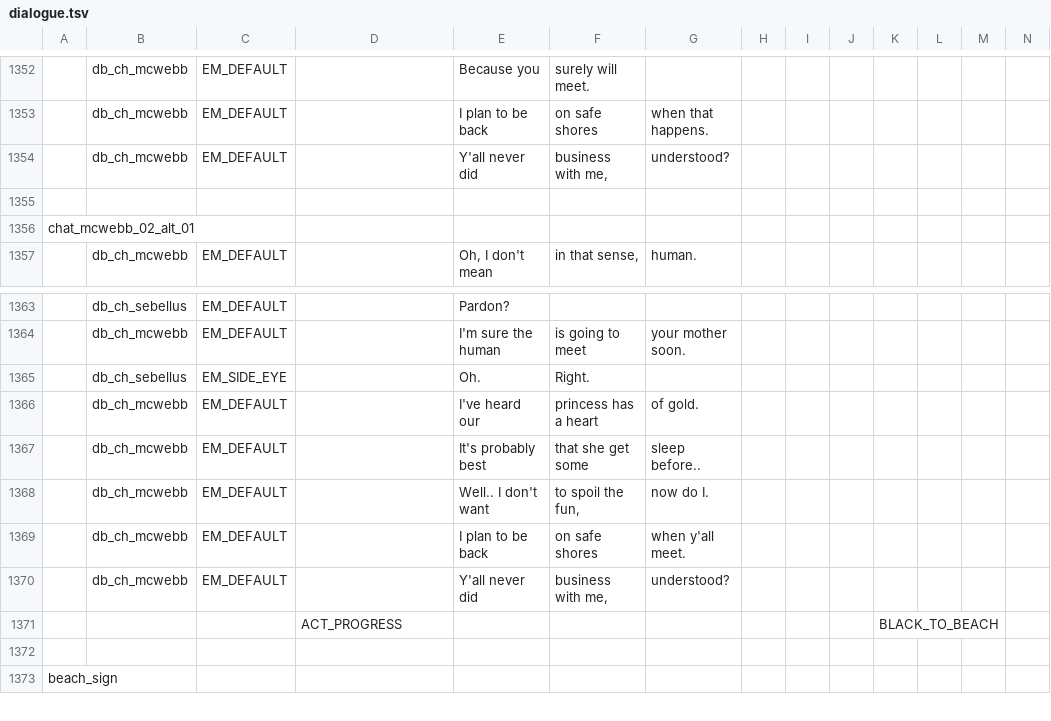
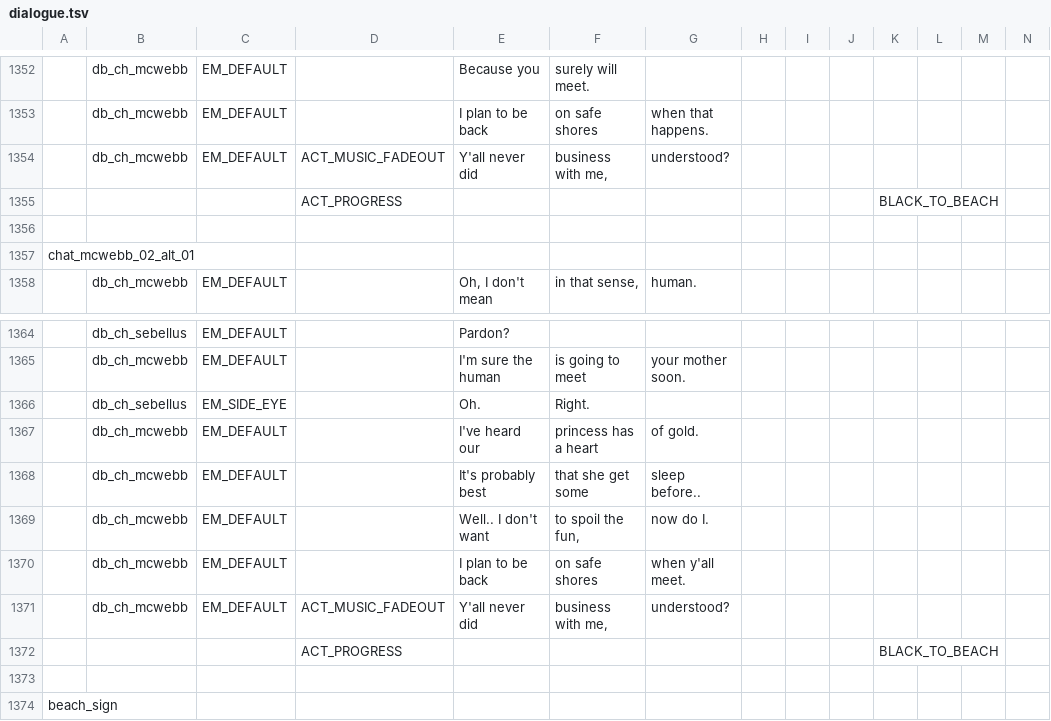
Before and after one commit to EHowardHill/GlassEyes, a TSV file: dialogue.tsv, drawn as a sheet; only a part is shown, gaps mark what is left out; addresses are those after the commit; rows hold the shown columns only; the diff names each change by its address in the sheet, - before the commit and + after, or states it on an @@ line.

Commit message:
slow progress on the cutscenes

```diff
--- a/dialogue.tsv
+++ b/dialogue.tsv
-D1354: (empty)
+D1354: ACT_MUSIC_FADEOUT
+row 1355:  |  |  | ACT_PROGRESS |  |  |  |  |  |  | BLACK_TO_BEACH
-D1371: (empty)
+D1371: ACT_MUSIC_FADEOUT
```
Also changed, not shown: 11 other files.
